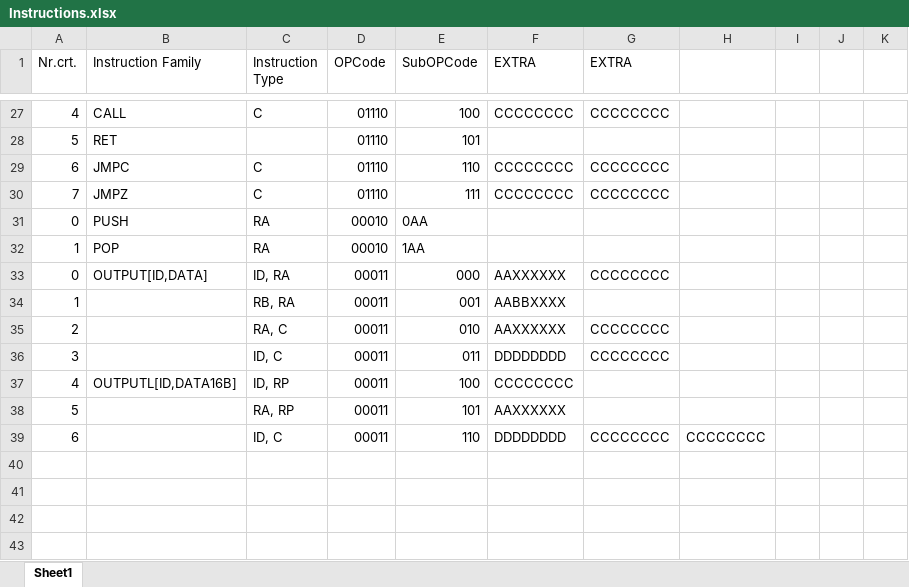
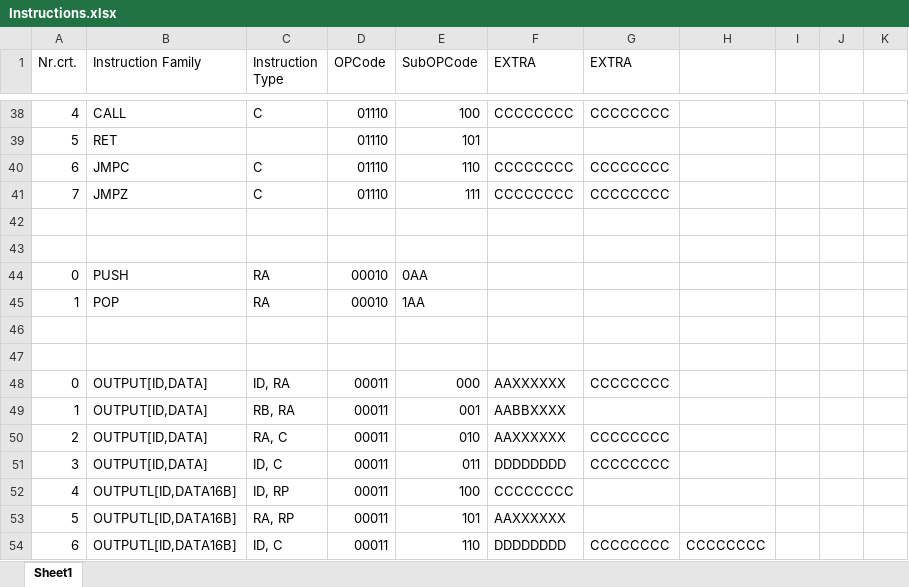
Before and after one commit to VladTeapa/GPCPU, an Excel workbook: Instructions.xlsx, sheet Sheet1, drawn as a sheet; only a part is shown, gaps mark what is left out; values as stored, in another font and other column widths than the file's, no cell formats; addresses are those after the commit; the diff covers the shown part only; the diff names each change by its address in the sheet, - before the commit and + after, or states it on an @@ line.

Commit message:
Modified and optimized instructions
Needs compiler and new test program

Signed-off-by: vladteapa <georgehariga@yahoo.com>

```diff
--- a/Instructions.xlsx (sheet Sheet1)
+++ b/Instructions.xlsx (sheet Sheet1)
+row 42: (empty)
+row 43: (empty)
+row 46: (empty)
+row 47: (empty)
-B49:B51 (Instruction Family): (empty)
+B49:B51 (Instruction Family): OUTPUT[ID,DATA]
-B53:B54 (Instruction Family): (empty)
+B53:B54 (Instruction Family): OUTPUTL[ID,DATA16B]
```
Also changed, not shown: 11 added rows and 39 edited cells elsewhere in this sheet, cell formats, 3 other files.
